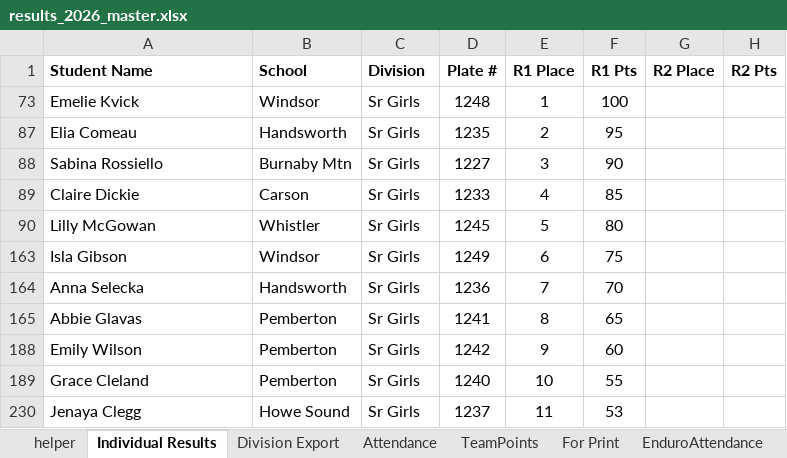
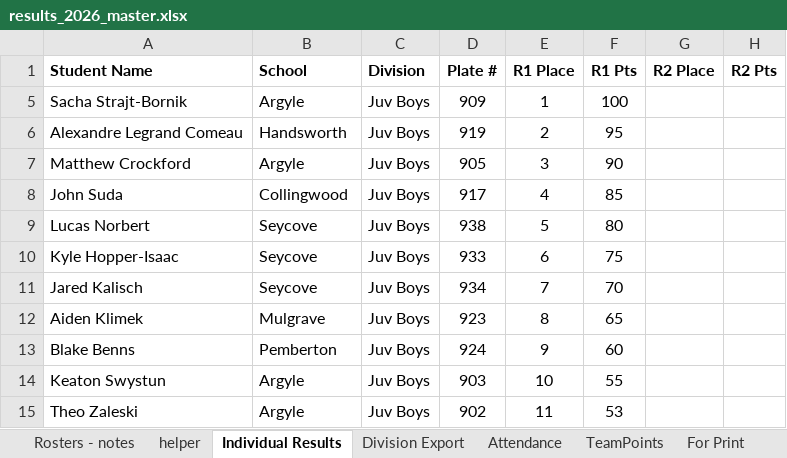
Before and after one commit to mskippy/codemathbike_bike, an Excel workbook: results_2026_master.xlsx, sheet Individual Results, drawn as a sheet; only a part is shown; values as stored, in another font and other column widths than the file's, no borders; conditional formats and table styles not drawn; addresses are those after the commit; the diff covers the shown part only; the diff names each change by its address in the sheet, - before the commit and + after, or states it on an @@ line.

Commit message:
Update division results and participant data
Revise division_results.json with a major overhaul of divisions and competitor records: renamed/restructured divisions (e.g. Bant Boys -> Jr Boys), added Jr Girls and Juv Boys sections, and replaced many participant names, schools, plate numbers, placements and points. Sync related result files and the master spreadsheet (results_2026_master.xlsx) to reflect the updated race standings and participant data.

```diff
--- a/results_2026_master.xlsx (sheet Individual Results)
+++ b/results_2026_master.xlsx (sheet Individual Results)
+sheet tab: Rosters - notes
-A5 (Student Name): Emelie Kvick
+A5 (Student Name): Sacha Strajt-Bornik
-B5 (School): Windsor
+B5 (School): Argyle
-C5:C15 (Division): Sr Girls
+C5:C15 (Division): Juv Boys
-D5 (Plate #): 1248
+D5 (Plate #): 909
-A6 (Student Name): Elia Comeau
+A6 (Student Name): Alexandre Legrand Comeau
-D6 (Plate #): 1235
+D6 (Plate #): 919
-A7 (Student Name): Sabina Rossiello
+A7 (Student Name): Matthew Crockford
-B7 (School): Burnaby Mtn
+B7 (School): Argyle
-D7 (Plate #): 1227
+D7 (Plate #): 905
-A8 (Student Name): Claire Dickie
+A8 (Student Name): John Suda
-B8 (School): Carson
+B8 (School): Collingwood
-D8 (Plate #): 1233
+D8 (Plate #): 917
-A9 (Student Name): Lilly McGowan
+A9 (Student Name): Lucas Norbert
-B9 (School): Whistler
+B9 (School): Seycove
-D9 (Plate #): 1245
+D9 (Plate #): 938
-A10 (Student Name): Isla Gibson
+A10 (Student Name): Kyle Hopper-Isaac
-B10 (School): Windsor
+B10 (School): Seycove
-D10 (Plate #): 1249
+D10 (Plate #): 933
-A11 (Student Name): Anna Selecka
+A11 (Student Name): Jared Kalisch
-B11 (School): Handsworth
+B11 (School): Seycove
-D11 (Plate #): 1236
+D11 (Plate #): 934
-A12 (Student Name): Abbie Glavas
+A12 (Student Name): Aiden Klimek
-B12 (School): Pemberton
+B12 (School): Mulgrave
-D12 (Plate #): 1241
+D12 (Plate #): 923
-A13 (Student Name): Emily Wilson
+A13 (Student Name): Blake Benns
-D13 (Plate #): 1242
+D13 (Plate #): 924
-A14 (Student Name): Grace Cleland
+A14 (Student Name): Keaton Swystun
-B14 (School): Pemberton
+B14 (School): Argyle
-D14 (Plate #): 1240
+D14 (Plate #): 903
-A15 (Student Name): Jenaya Clegg
+A15 (Student Name): Theo Zaleski
-B15 (School): Howe Sound
+B15 (School): Argyle
-D15 (Plate #): 1237
+D15 (Plate #): 902
```
Also changed, not shown: 25 added rows, 15 hidden or unhidden rows and 37 edited cells elsewhere in this sheet, sheet EnduroAttendance, sheet EnduroExport, sheet TeamPoints, sheet Attendance, sheet helper, formulas that keep their value, hidden cells, 5 other files.
